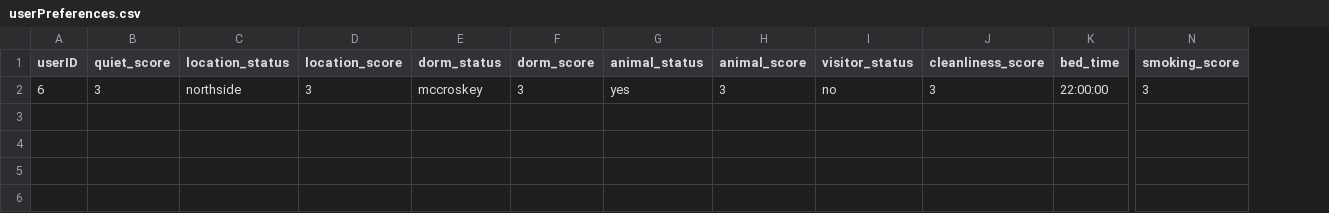
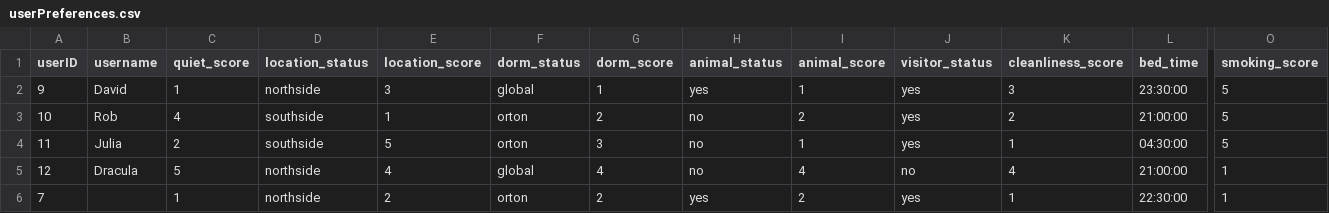
Before and after one commit to JamiesonMan/roommate-finder, a CSV file: userPreferences.csv, drawn as a sheet; only a part is shown, gaps mark what is left out; addresses are those after the commit; rows hold the shown columns only; the diff names each change by its address in the sheet, - before the commit and + after, or states it on an @@ line.

```diff
--- a/userPreferences.csv
+++ b/userPreferences.csv
+column B (username), row 2: David
-A2 (userID): 6
+A2 (userID): 9
-C2 (quiet_score): 3
+C2 (quiet_score): 1
-F2 (dorm_status): mccroskey
+F2 (dorm_status): global
-G2 (dorm_score): 3
+G2 (dorm_score): 1
-I2 (animal_score): 3
+I2 (animal_score): 1
-J2 (visitor_status): no
+J2 (visitor_status): yes
-L2 (bed_time): 22:00:00
+L2 (bed_time): 23:30:00
-O2 (smoking_score): 3
+O2 (smoking_score): 5
+row 3: 10 | Rob | 4 | southside | 1 | orton | 2 | no | 2 | yes | 2 | 21:00:00 | 5
+row 4: 11 | Julia | 2 | southside | 5 | orton | 3 | no | 1 | yes | 1 | 04:30:00 | 5
+row 5: 12 | Dracula | 5 | northside | 4 | global | 4 | no | 4 | no | 4 | 21:00:00 | 1
+row 6: 7 |  | 1 | northside | 2 | orton | 2 | yes | 2 | yes | 1 | 22:30:00 | 1
```
Also changed, not shown: csv_database.csv, 4 other files.
